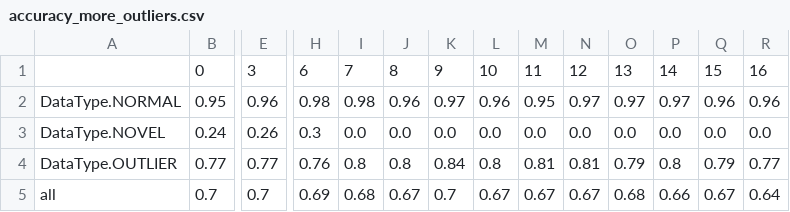
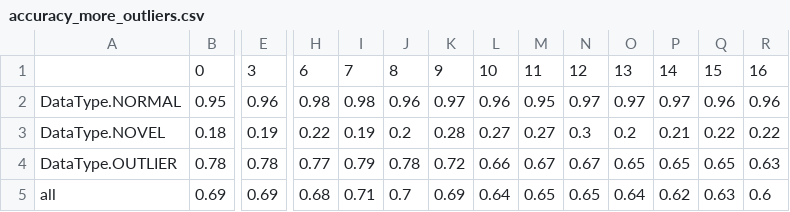
Before and after one commit to Dragoshel/P7_Outlier, a CSV file: results_40/accuracy_more_outliers.csv, drawn as a sheet; only a part is shown, gaps mark what is left out; removed rows and columns are numbered as before the commit, all else as after; rows hold the shown columns only; the diff covers the shown part only; the diff names each change by its address in the sheet, - before the commit and + after, or states it on an @@ line.

```diff
--- a/results_40/accuracy_more_outliers.csv
+++ b/results_40/accuracy_more_outliers.csv
-row 3: DataType.NOVEL | 0.24 | 0.26 | 0.3 | 0.0 | 0.0 | 0.0 | 0.0 | 0.0 | 0.0 | 0.0 | 0.0 | 0.0 | 0.0
+row 3: DataType.NOVEL | 0.18 | 0.19 | 0.22 | 0.19 | 0.2 | 0.28 | 0.27 | 0.27 | 0.3 | 0.2 | 0.21 | 0.22 | 0.22
-B4: 0.77
+B4: 0.78
-E4: 0.77
+E4: 0.78
-H4: 0.76
+H4: 0.77
-I4: 0.8
+I4: 0.79
-J4: 0.8
+J4: 0.78
-K4: 0.84
+K4: 0.72
-L4: 0.8
+L4: 0.66
-M4: 0.81
+M4: 0.67
-N4: 0.81
+N4: 0.67
-O4: 0.79
+O4: 0.65
-P4: 0.8
+P4: 0.65
-Q4: 0.79
+Q4: 0.65
-R4: 0.77
+R4: 0.63
-B5: 0.7
+B5: 0.69
-E5: 0.7
+E5: 0.69
-H5: 0.69
+H5: 0.68
-I5: 0.68
+I5: 0.71
-J5: 0.67
+J5: 0.7
-K5: 0.7
+K5: 0.69
-L5: 0.67
+L5: 0.64
-M5: 0.67
+M5: 0.65
-N5: 0.67
+N5: 0.65
-O5: 0.68
+O5: 0.64
-P5: 0.66
+P5: 0.62
-Q5: 0.67
+Q5: 0.63
-R5: 0.64
+R5: 0.6
```
Also changed, not shown: 9 edited cells elsewhere in this file, results_20/accuracy_less_outliers.csv, results_20/accuracy_more_outliers.csv, 21 other files.
